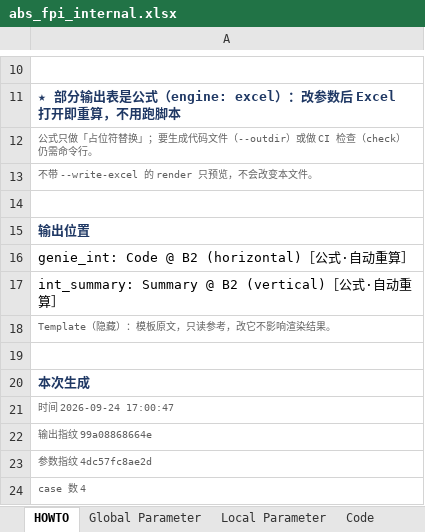
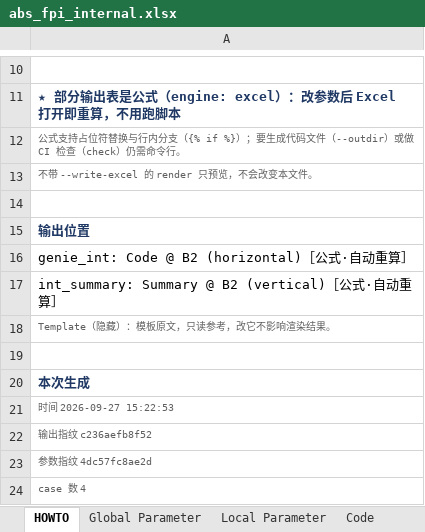
Before and after one commit to Dog-Chest/excel_codegen, an Excel workbook: abs_fpi/abs_fpi_internal.xlsx, sheet HOWTO, drawn as a sheet; only a part is shown, gaps mark what is left out; values as stored, in another font and other column widths than the file's, no borders; the diff names each change by its address in the sheet, - before the commit and + after, or states it on an @@ line.

```diff
--- a/abs_fpi/abs_fpi_internal.xlsx (sheet HOWTO)
+++ b/abs_fpi/abs_fpi_internal.xlsx (sheet HOWTO)
-A12: 公式只做「占位符替换」；要生成…
+A12: 公式支持占位符替换与行内分支（{% if %}）；要生成…
-A21: 时间 2026-09-24 17:00:47
+A21: 时间 2026-09-27 15:22:53
-A22: 输出指纹 99a08868664e
+A22: 输出指纹 c236aefb8f52
```
Also changed, not shown: sheet Summary, abs_fpi/ABS_FPI_load_cases.xlsx, abs_fpi/abs_fpi_external.xlsx, 22 other files.
